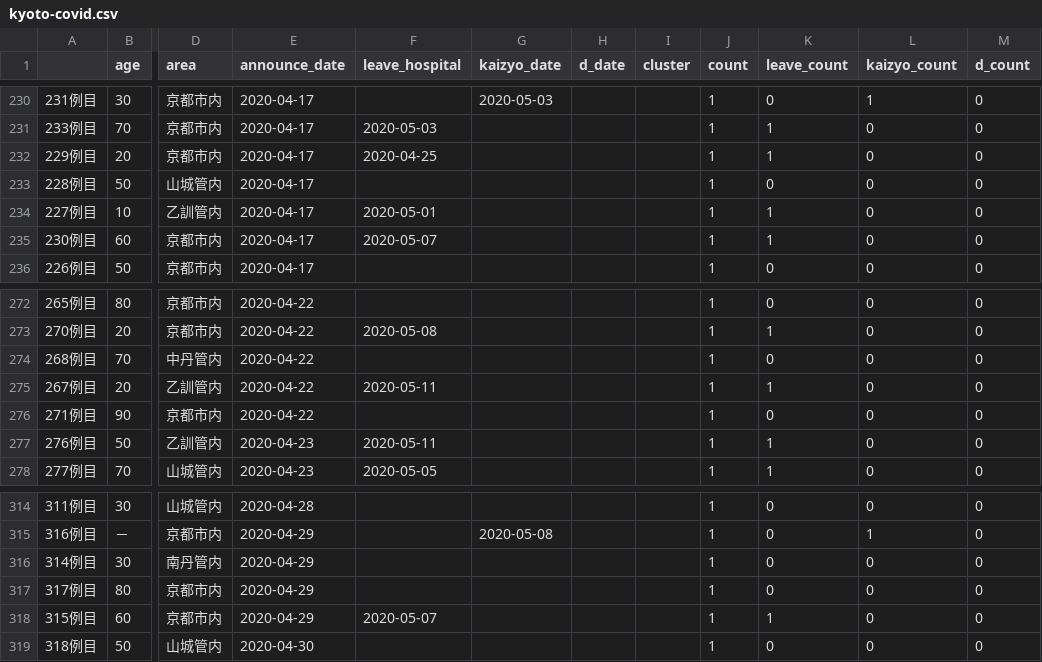
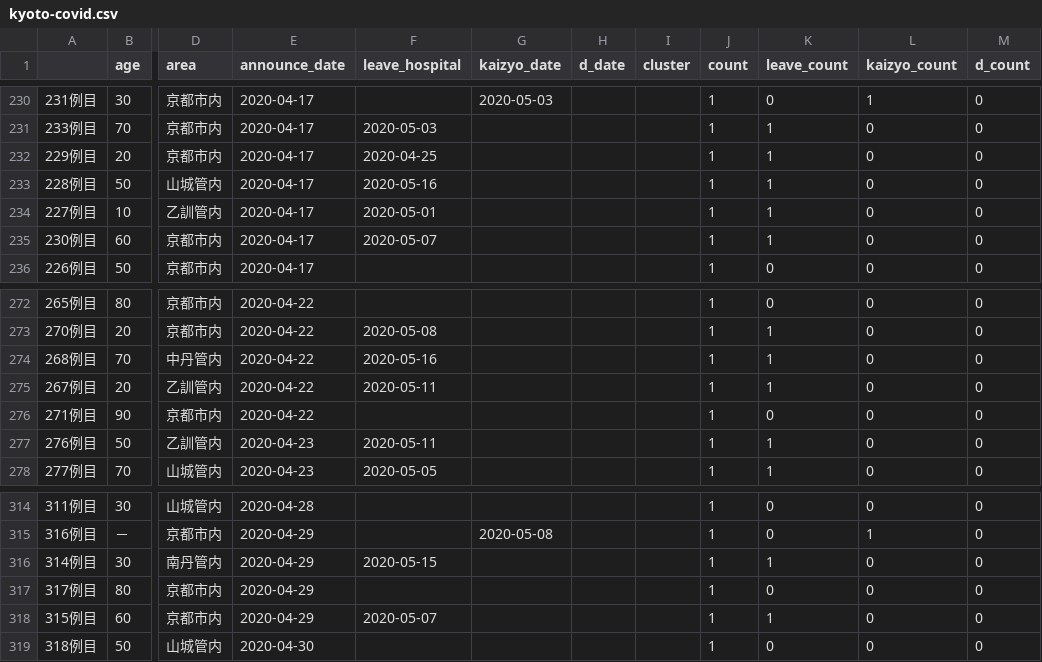
Before and after one commit to mazarimono/chomoku, a CSV file: src/kyoto-covid.csv, drawn as a sheet; only a part is shown, gaps mark what is left out; the diff names each change by its address in the sheet, - before the commit and + after, or states it on an @@ line.

Commit message:
update data 0517

```diff
--- a/src/kyoto-covid.csv
+++ b/src/kyoto-covid.csv
-F233 (leave_hospital): (empty)
+F233 (leave_hospital): 2020-05-16
-K233 (leave_count): 0
+K233 (leave_count): 1
-F274 (leave_hospital): (empty)
+F274 (leave_hospital): 2020-05-16
-K274 (leave_count): 0
+K274 (leave_count): 1
-F316 (leave_hospital): (empty)
+F316 (leave_hospital): 2020-05-15
-K316 (leave_count): 0
+K316 (leave_count): 1
```
Also changed, not shown: 3 other files.
